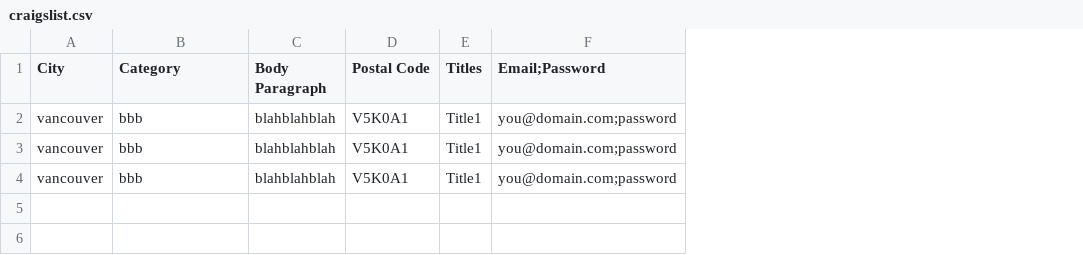
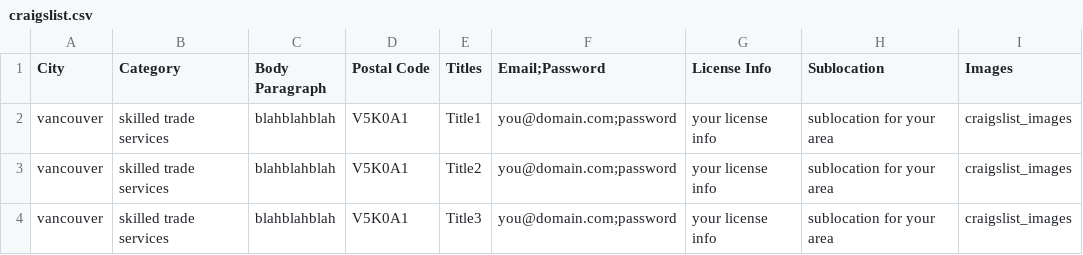
Before and after one commit to mxchinegod/selene, a CSV file: instructions/craigslist.csv, drawn as a sheet; the diff names each change by its address in the sheet, - before the commit and + after, or states it on an @@ line.

```diff
--- a/instructions/craigslist.csv
+++ b/instructions/craigslist.csv
+column G (License Info), rows 2-4: all your license info
+column H (Sublocation), rows 2-4: all sublocation for your area
+column I (Images), rows 2-4: all craigslist_images
-B2:B4 (Category): bbb
+B2:B4 (Category): skilled trade services
-E3 (Titles): Title1
+E3 (Titles): Title2
-E4 (Titles): Title1
+E4 (Titles): Title3
```
Also changed, not shown: 27 other files.
